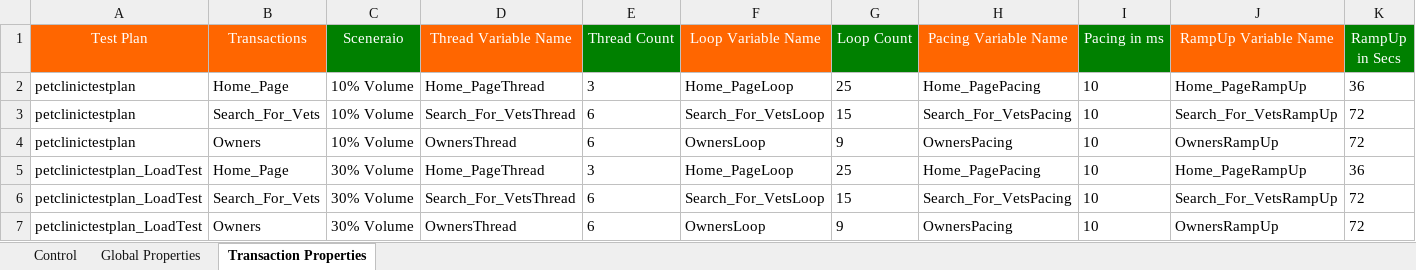
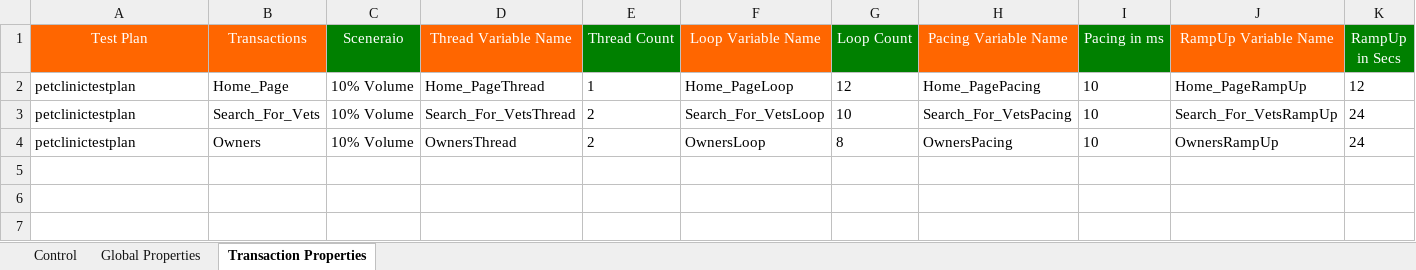
Before and after one commit to Sumanth191/NFT, an Excel workbook: Framework_Inputs/Master_Workbook/Master_Excel.xlsx, sheet Transaction Properties, drawn as a sheet; values as stored, in another font and other column widths than the file's, no borders; the diff names each change by its address in the sheet, - before the commit and + after, or states it on an @@ line.

```diff
--- a/Framework_Inputs/Master_Workbook/Master_Excel.xlsx (sheet Transaction Properties)
+++ b/Framework_Inputs/Master_Workbook/Master_Excel.xlsx (sheet Transaction Properties)
-E2 (Thread Count): 3
+E2 (Thread Count): 1
-G2 (Loop Count): 25
+G2 (Loop Count): 12
-K2 (RampUp in Secs): 36
+K2 (RampUp in Secs): 12
-E3:E4 (Thread Count): 6
+E3:E4 (Thread Count): 2
-G3 (Loop Count): 15
+G3 (Loop Count): 10
-K3:K4 (RampUp in Secs): 72
+K3:K4 (RampUp in Secs): 24
-G4 (Loop Count): 9
+G4 (Loop Count): 8
-row 5: petclinictestplan_LoadTest | Home_Page | 30% Volume | Home_PageThread | 3 | Home_PageLoop | 25 | Home_PagePacing | 10 | Home_PageRampUp | 36
-row 6: petclinictestplan_LoadTest | Search_For_Vets | 30% Volume | Search_For_VetsThread | 6 | Search_For_VetsLoop | 15 | Search_For_VetsPacing | 10 | Search_For_VetsRampUp | 72
-row 7: petclinictestplan_LoadTest | Owners | 30% Volume | OwnersThread | 6 | OwnersLoop | 9 | OwnersPacing | 10 | OwnersRampUp | 72
```
Also changed, not shown: sheet Control, sheet Global Properties, 1 other file.
